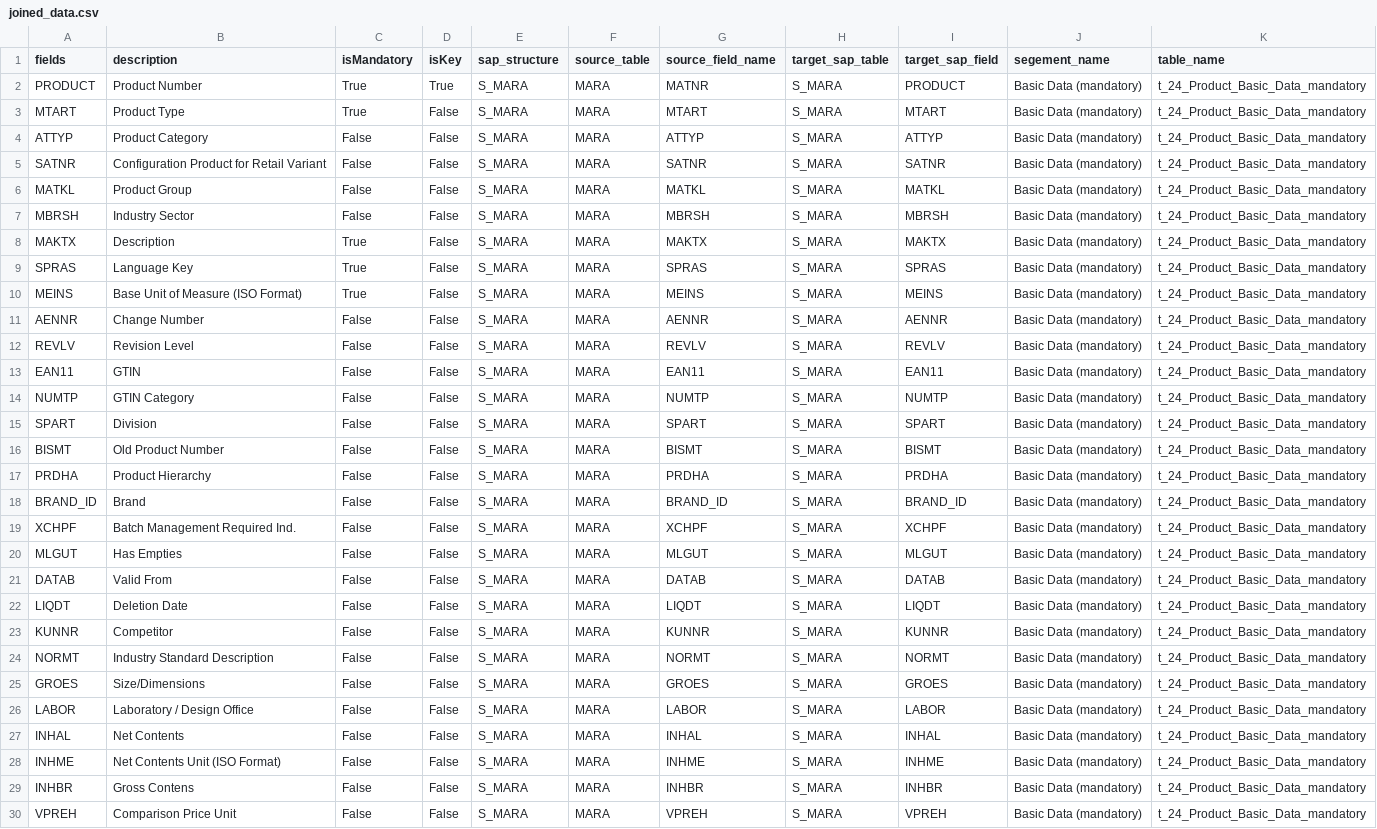
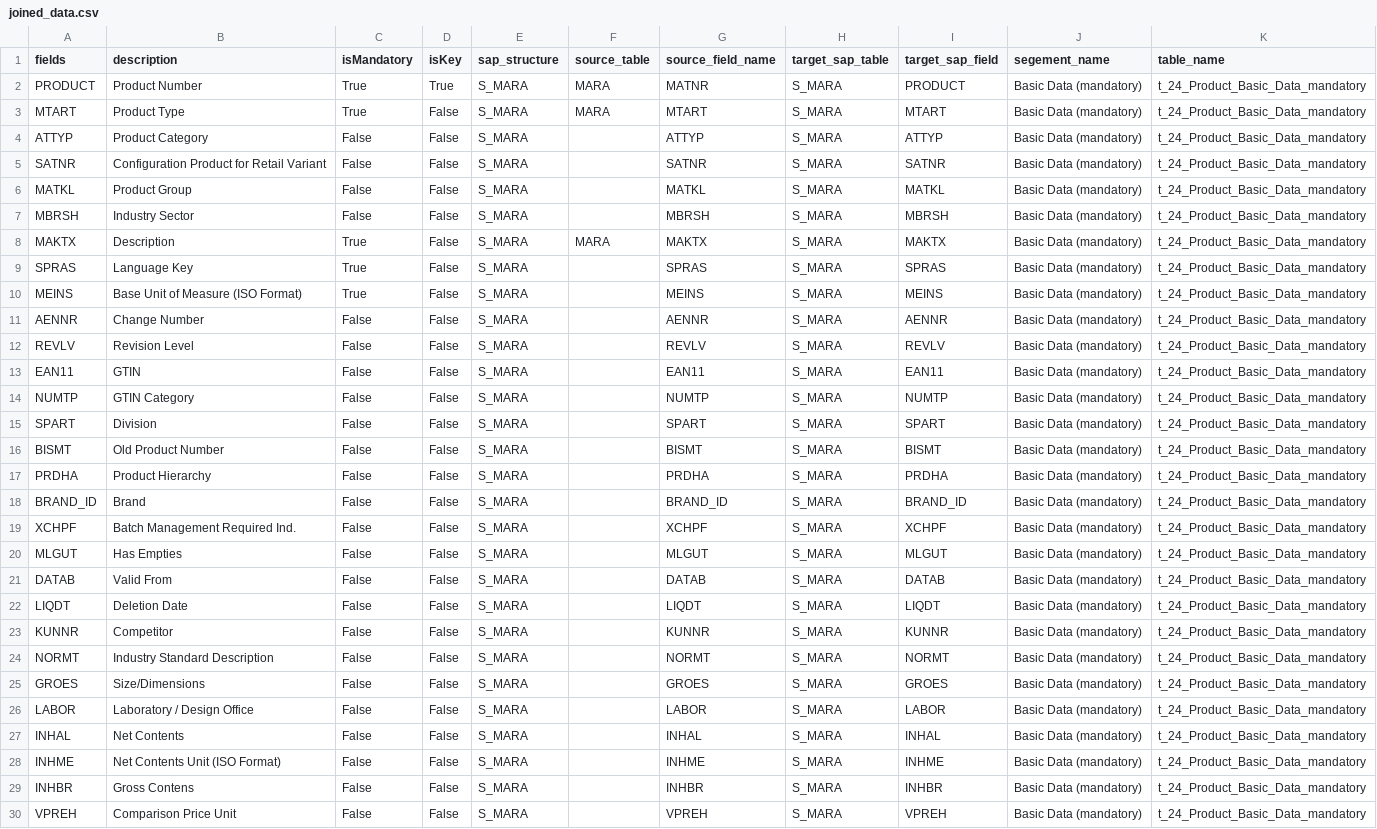
Before and after one commit to Ashwin3290/SAP-Table-migration, a CSV file: joined_data.csv, drawn as a sheet; only a part is shown; the diff covers the shown part only; the diff names each change by its address in the sheet, - before the commit and + after, or states it on an @@ line.

Commit message:
feat: update response JSON structure and enhance data handling; modify session management and remove unused code

```diff
--- a/joined_data.csv
+++ b/joined_data.csv
-F4:F7 (source_table): MARA
+F4:F7 (source_table): (empty)
-F9:F30 (source_table): MARA
+F9:F30 (source_table): (empty)
```
Also changed, not shown: 107 edited cells elsewhere in this file, 6 other files.
